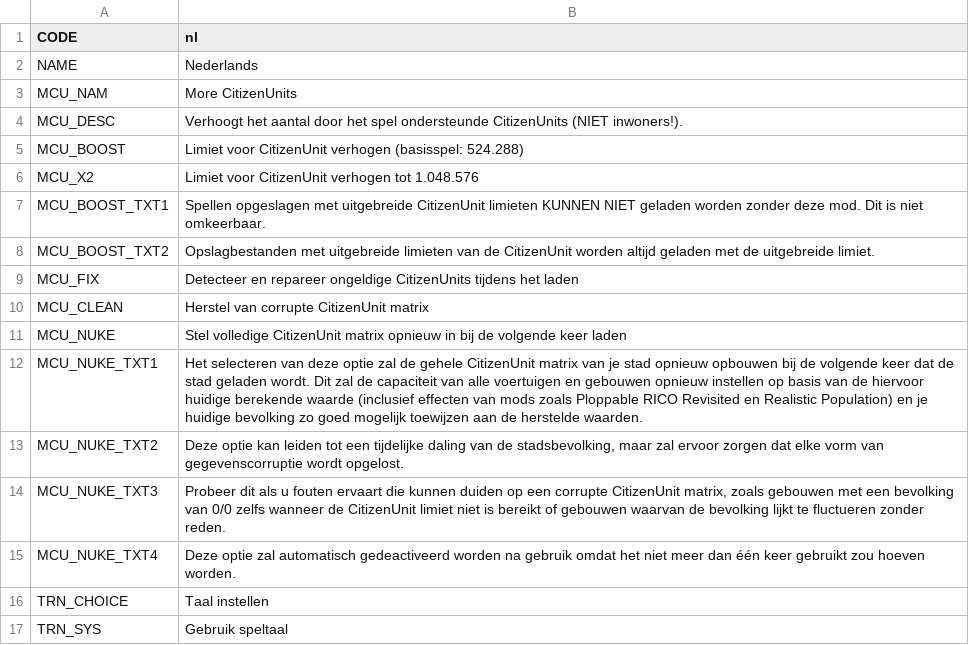
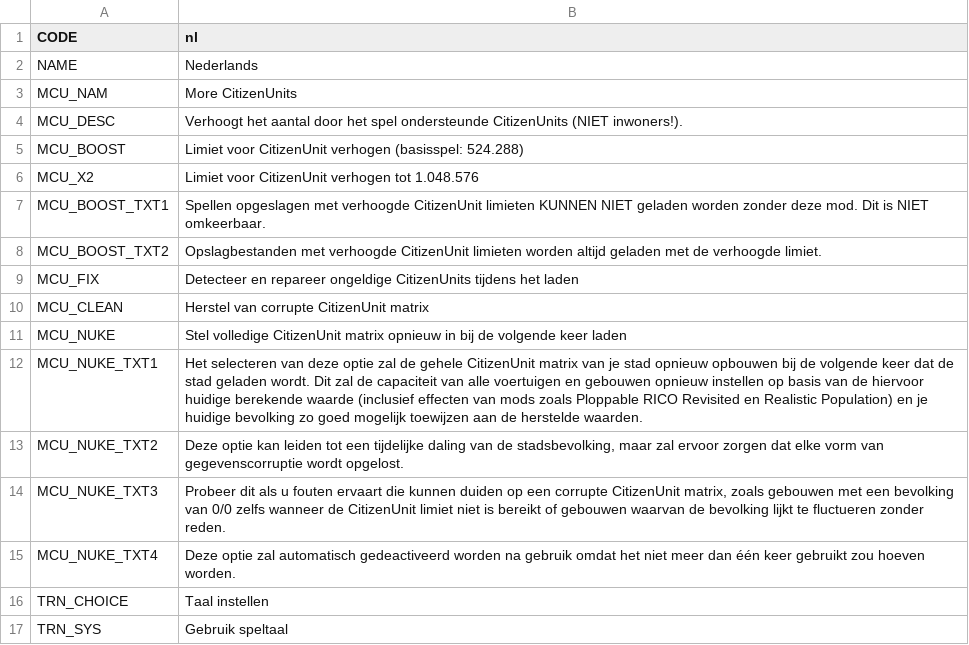
Before and after one commit to algernon-A/MoreCitizenUnits, a CSV file: Translations/nl-NL.csv, drawn as a sheet.

```diff
--- a/Translations/nl-NL.csv
+++ b/Translations/nl-NL.csv
@@ -6,4 +6,4 @@
 "MCU_X2","Limiet voor CitizenUnit verhogen tot 1.048.576"
-"MCU_BOOST_TXT1","Spellen opgeslagen met uitgebreide CitizenUnit limieten KUNNEN NIET geladen worden zonder deze mod. Dit is niet omkeerbaar."
-"MCU_BOOST_TXT2","Opslagbestanden met uitgebreide limieten van de CitizenUnit worden altijd geladen met de uitgebreide limiet."
+"MCU_BOOST_TXT1","Spellen opgeslagen met verhoogde CitizenUnit limieten KUNNEN NIET geladen worden zonder deze mod. Dit is NIET omkeerbaar."
+"MCU_BOOST_TXT2","Opslagbestanden met verhoogde CitizenUnit limieten worden altijd geladen met de verhoogde limiet."
 "MCU_FIX","Detecteer en repareer ongeldige CitizenUnits tijdens het laden"
```
Also changed, not shown: Translations/es-ES.csv, Translations/zh-CN.csv, 2 other files.
